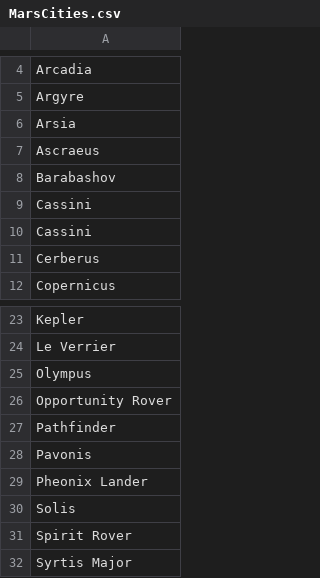
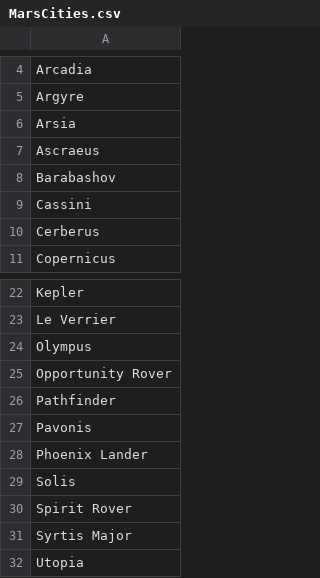
Before and after one commit to Lavanmark/TicketToRide, a CSV file: shared/src/main/java/com/floorcorn/tickettoride/model/maps/cities/MarsCities.csv, drawn as a sheet; only a part is shown, gaps mark what is left out; the shorter side is filled out with more unchanged rows.

```diff
--- a/shared/src/main/java/com/floorcorn/tickettoride/model/maps/cities/MarsCities.csv
+++ b/shared/src/main/java/com/floorcorn/tickettoride/model/maps/cities/MarsCities.csv
@@ -9,3 +9,2 @@ Barabashov
 Cassini
-Cassini
 Cerberus
@@ -28,3 +27,3 @@ Pathfinder
 Pavonis
-Pheonix Lander
+Phoenix Lander
 Solis
```
Also changed, not shown: shared/src/main/java/com/floorcorn/tickettoride/model/maps/routes/MarsRoutes.csv, 3 other files.
